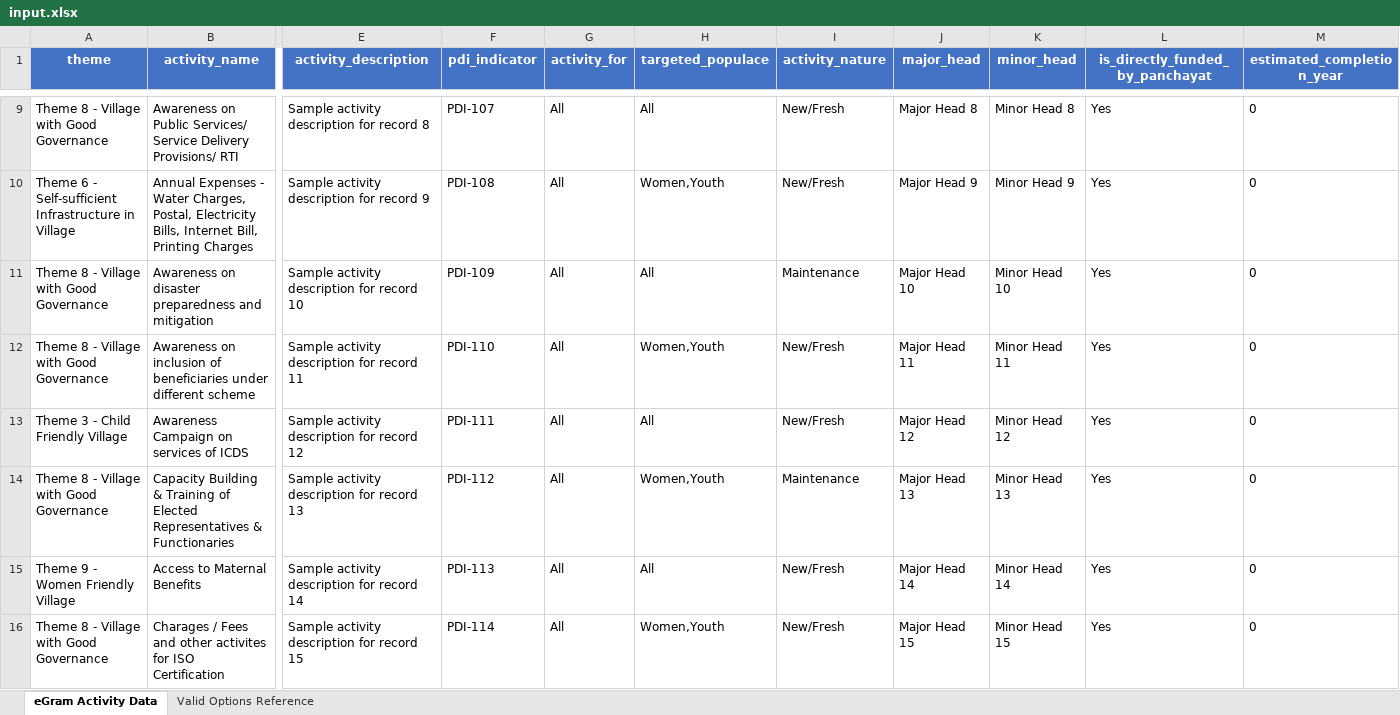
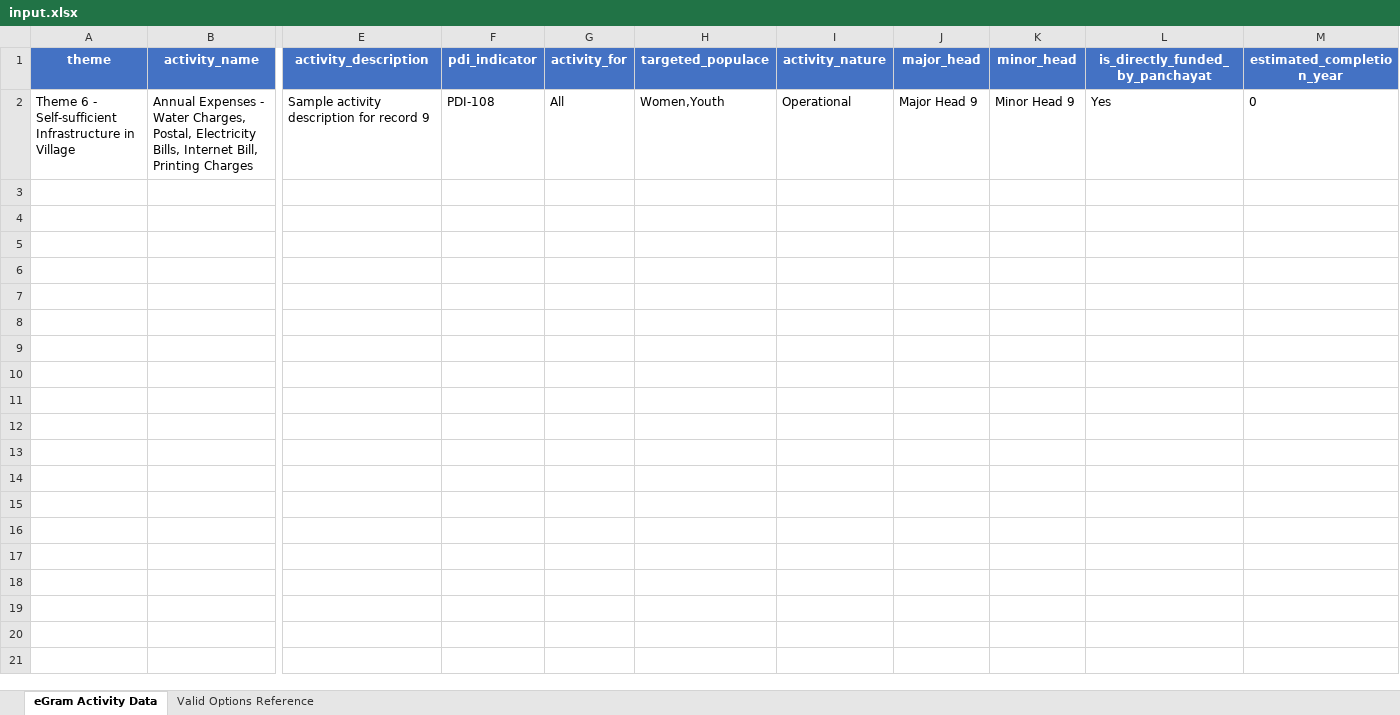
Before and after one commit to sohanlohar/egram-plan, an Excel workbook: data/input.xlsx, sheet eGram Activity Data, drawn as a sheet; only a part is shown, gaps mark what is left out; values as stored, in another font and other column widths than the file's, no borders; removed rows and columns are numbered as before the commit, all else as after; rows hold the shown columns only; the diff covers the shown part only; the diff names each change by its address in the sheet, - before the commit and + after, or states it on an @@ line.

```diff
--- a/data/input.xlsx (sheet eGram Activity Data)
+++ b/data/input.xlsx (sheet eGram Activity Data)
-row 9: Theme 8 - Village with Good Governance | Awareness on Public Services/ Service Delivery Provisions/ RTI | Sample activity description for record 8 | PDI-107 | All | All | New/Fresh | Major Head 8 | Minor Head 8 | Yes | 0
-I2 (activity_nature): New/Fresh
+I2 (activity_nature): Operational
-row 11: Theme 8 - Village with Good Governance | Awareness on disaster preparedness and mitigation | Sample activity description for record 10 | PDI-109 | All | All | Maintenance | Major Head 10 | Minor Head 10 | Yes | 0
-row 12: Theme 8 - Village with Good Governance | Awareness on inclusion of beneficiaries under different scheme | Sample activity description for record 11 | PDI-110 | All | Women,Youth | New/Fresh | Major Head 11 | Minor Head 11 | Yes | 0
-row 13: Theme 3 - Child Friendly Village | Awareness Campaign on services of ICDS | Sample activity description for record 12 | PDI-111 | All | All | New/Fresh | Major Head 12 | Minor Head 12 | Yes | 0
-row 14: Theme 8 - Village with Good Governance | Capacity Building & Training of Elected Representatives & Functionaries | Sample activity description for record 13 | PDI-112 | All | Women,Youth | Maintenance | Major Head 13 | Minor Head 13 | Yes | 0
-row 15: Theme 9 - Women Friendly Village | Access to Maternal Benefits | Sample activity description for record 14 | PDI-113 | All | All | New/Fresh | Major Head 14 | Minor Head 14 | Yes | 0
-row 16: Theme 8 - Village with Good Governance | Charages / Fees and other activites for ISO Certification | Sample activity description for record 15 | PDI-114 | All | Women,Youth | New/Fresh | Major Head 15 | Minor Head 15 | Yes | 0
```
Also changed, not shown: 7 removed rows elsewhere in this sheet, data/output.xlsx, 41 other files.
